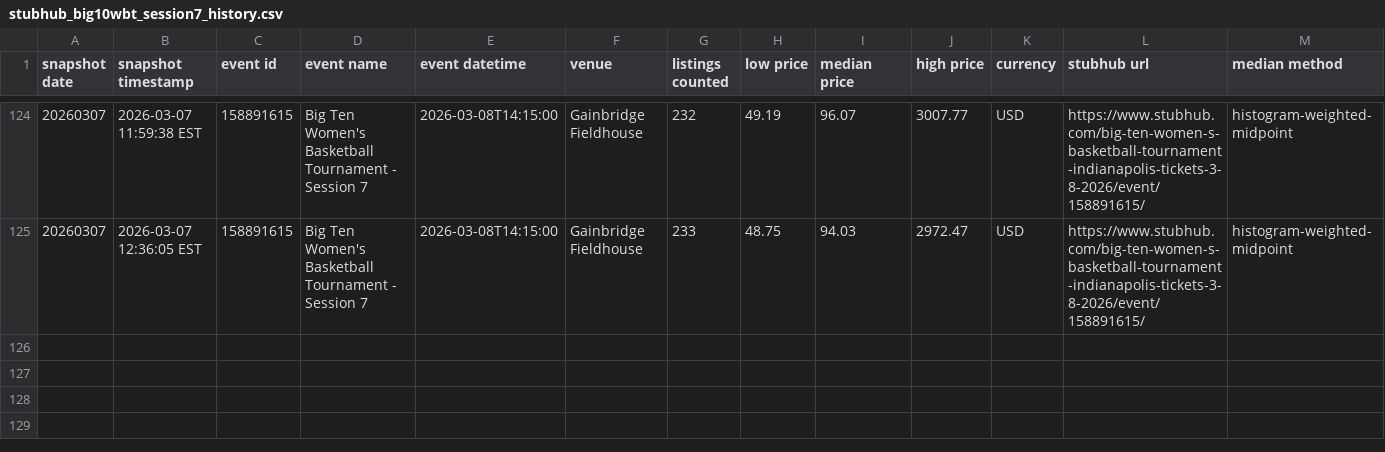
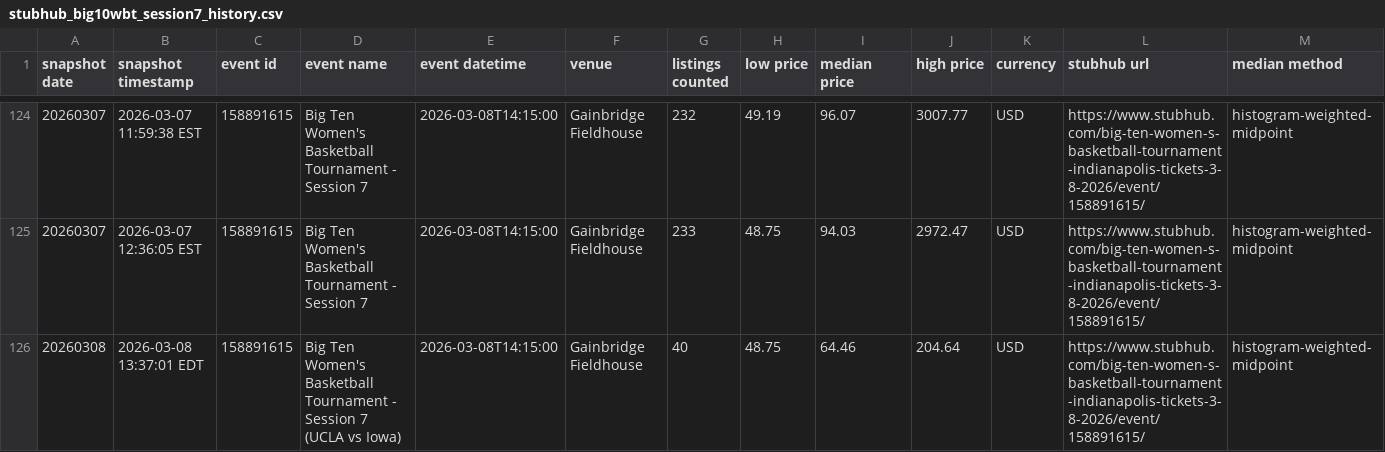
Before and after one commit to hpyhyacinth/nicar26-github-actions, a CSV file: data/stubhub_big10wbt_session7_history.csv, drawn as a sheet; only a part is shown, gaps mark what is left out; the diff names each change by its address in the sheet, - before the commit and + after, or states it on an @@ line.

```diff
--- a/data/stubhub_big10wbt_session7_history.csv
+++ b/data/stubhub_big10wbt_session7_history.csv
+row 126: 20260308 | 2026-03-08 13:37:01 EDT | 158891615 | Big Ten Women's Basketball Tournament - Session 7 (UCLA vs Iowa) | 2026-03-08T14:15:00 | Gainbridge Fieldhouse | 40 | 48.75 | 64.46 | 204.64 | USD | https://www.stubhub.com/big-ten-women-s-basketball-tournament-indianapolis-tickets-3-8-2026/event/158891615/ | histogram-weighted-midpoint
```
Also changed, not shown: 1 other file.
